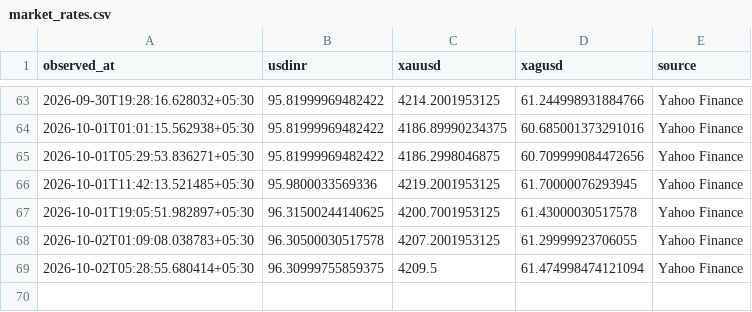
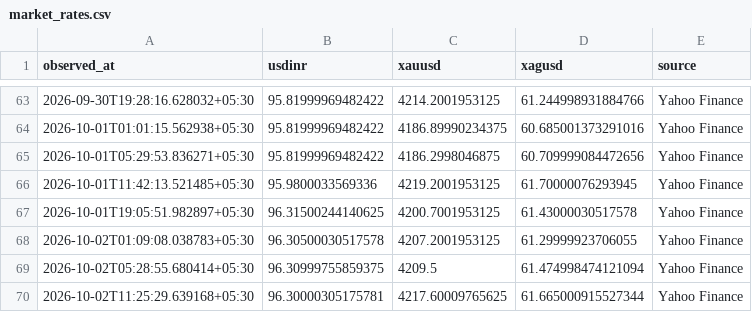
Before and after one commit to Dhruv-vm/GoldSense-AI, a CSV file: data/market/market_rates.csv, drawn as a sheet; only a part is shown, gaps mark what is left out; the diff names each change by its address in the sheet, - before the commit and + after, or states it on an @@ line.

```diff
--- a/data/market/market_rates.csv
+++ b/data/market/market_rates.csv
+row 70: 2026-10-02T11:25:29.639168+05:30 | 96.30000305175781 | 4217.60009765625 | 61.665000915527344 | Yahoo Finance
```
